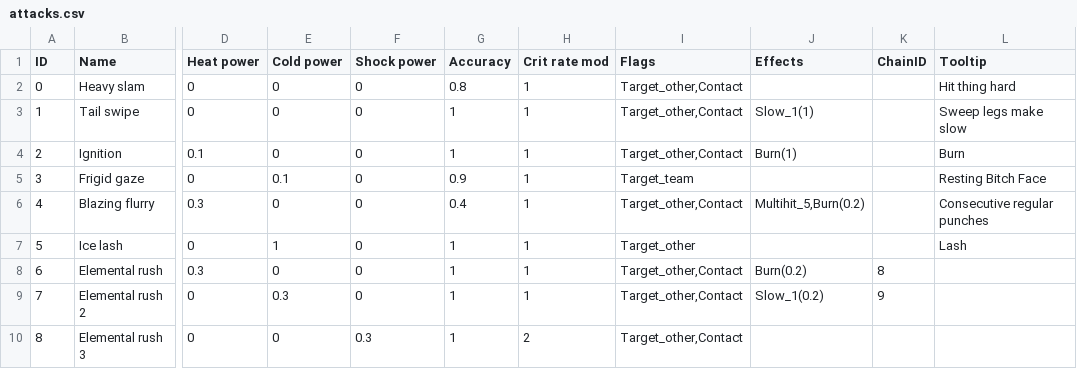
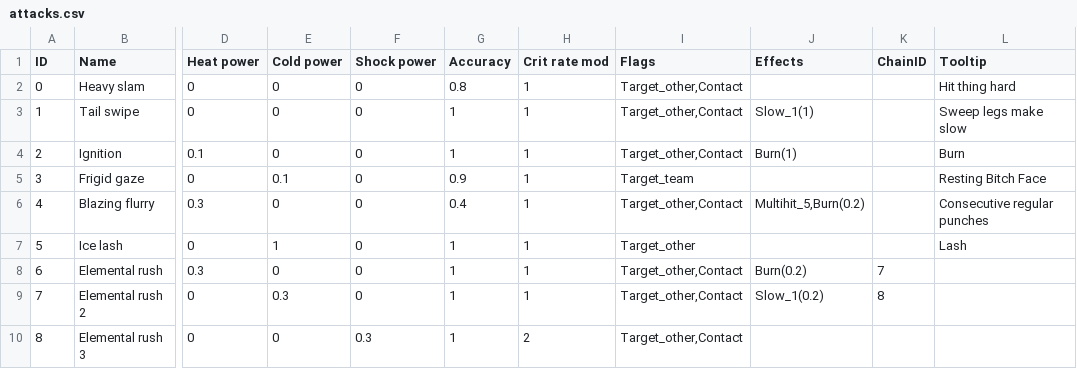
Before and after one commit to PoopieJoe/Pokemonclone, a CSV file: database/attacks.csv, drawn as a sheet; only a part is shown, gaps mark what is left out; the diff names each change by its address in the sheet, - before the commit and + after, or states it on an @@ line.

Commit message:
yay chains finally work

```diff
--- a/database/attacks.csv
+++ b/database/attacks.csv
-K8 (ChainID): 8
+K8 (ChainID): 7
-K9 (ChainID): 9
+K9 (ChainID): 8
```
Also changed, not shown: 3 other files.
